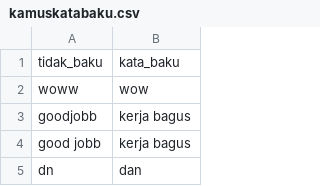
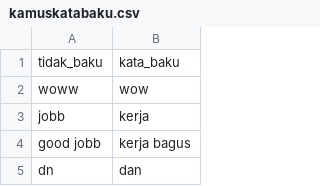
Before and after one commit to mariayunita633-pixel/kamus_kata_baku, a CSV file: kamuskatabaku.csv, drawn as a sheet; only a part is shown.

Commit message:
kamuskatabaku.csv

```diff
--- a/kamuskatabaku.csv
+++ b/kamuskatabaku.csv
@@ -2,3 +2,3 @@
 "woww","wow"
-"goodjobb","kerja bagus"
+"jobb","kerja"
 "good jobb","kerja bagus"
```
